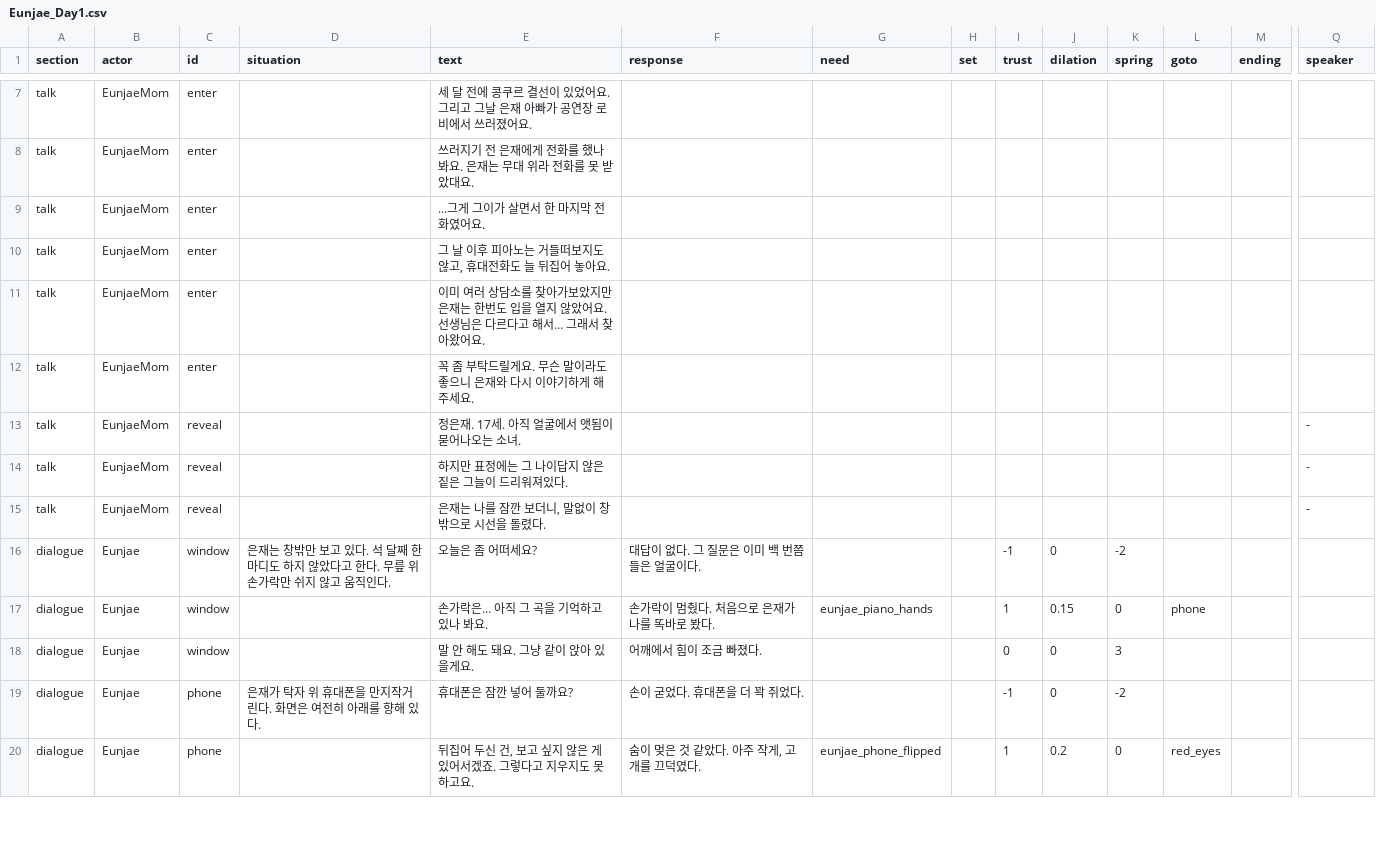
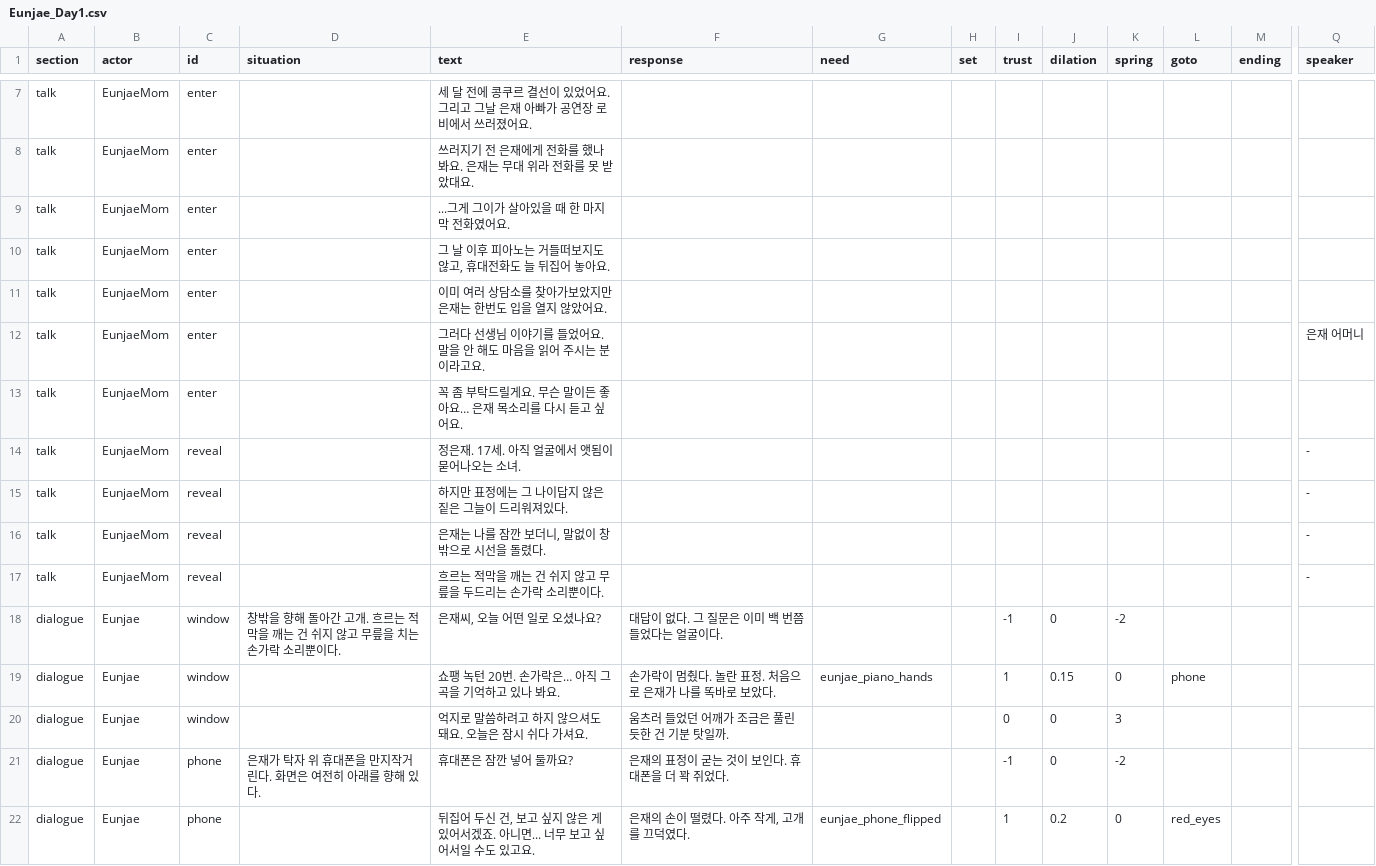
Before and after one commit to xpaklove12-lang/Corner1, a CSV file: Assets/EyeMaze/Data/Dialogue/Eunjae_Day1.csv, drawn as a sheet; only a part is shown, gaps mark what is left out; addresses are those after the commit; rows hold the shown columns only; the diff covers the shown part only; the diff names each change by its address in the sheet, - before the commit and + after, or states it on an @@ line.

```diff
--- a/Assets/EyeMaze/Data/Dialogue/Eunjae_Day1.csv
+++ b/Assets/EyeMaze/Data/Dialogue/Eunjae_Day1.csv
-E9 (text): ...그게 그이가 살면서 한 마지막 전화였어요.
+E9 (text): ...그게 그이가 살아있을 때 한 마지막 전화였어요.
-E11 (text): …았어요. 선생님은 다르다고 해서… 그래서 찾아왔어요.
+E11 (text): …았어요.
+row 12: talk | EunjaeMom | enter |  | 그러다 선생님 이야기를 들었어요. 말을 안 해도 마음을 읽어 주시는 분이라고요. |  |  |  |  |  |  |  |  | 은재 어머니
-E13 (text): 꼭 좀 부탁드릴게요. 무슨 말이라도 좋으니 은재와 다시 이야기하게 해주세요.
+E13 (text): 꼭 좀 부탁드릴게요. 무슨 말이든 좋아요… 은재 목소리를 다시 듣고 싶어요.
+row 17: talk | EunjaeMom | reveal |  | 흐르는 적막을 깨는 건 쉬지 않고 무릎을 두드리는 손가락 소리뿐이다. |  |  |  |  |  |  |  |  | -
-D18 (situation): 은재는 창밖만 보고 있다. 석 달째 한마디도 하지 않았다고 한다. 무릎 위 손가락만 쉬지 않고 움직인다.
+D18 (situation): 창밖을 향해 돌아간 고개. 흐르는 적막을 깨는 건 쉬지 않고 무릎을 치는 손가락 소리뿐이다.
-E18 (text): 오늘은 좀 어떠세요?
+E18 (text): 은재씨, 오늘 어떤 일로 오셨나요?
-F18 (response): 대답이 없다. 그 질문은 이미 백 번쯤 들은 얼굴이다.
+F18 (response): 대답이 없다. 그 질문은 이미 백 번쯤 들었다는 얼굴이다.
-E19 (text): 손가락은… 아직 그 곡을 기억하고 있나 봐요.
+E19 (text): 쇼팽 녹턴 20번. 손가락은… 아직 그 곡을 기억하고 있나 봐요.
-F19 (response): 손가락이 멈췄다. 처음으로 은재가 나를 똑바로 봤다.
+F19 (response): 손가락이 멈췄다. 놀란 표정. 처음으로 은재가 나를 똑바로 보았다.
-E20 (text): 말 안 해도 돼요. 그냥 같이 앉아 있을게요.
+E20 (text): 억지로 말씀하려고 하지 않으셔도 돼요. 오늘은 잠시 쉬다 가셔요.
-F20 (response): 어깨에서 힘이 조금 빠졌다.
+F20 (response): 움츠러 들었던 어깨가 조금은 풀린 듯한 건 기분 탓일까.
-F21 (response): 손이 굳었다. 휴대폰을 더 꽉 쥐었다.
+F21 (response): 은재의 표정이 굳는 것이 보인다. 휴대폰을 더 꽉 쥐었다.
-E22 (text): …서겠죠. 그렇다고 지우지도 못하고요.
+E22 (text): …서겠죠. 아니면... 너무 보고 싶어서일 수도 있고요.
-F22 (response): 숨이 멎은 것 같았다. 아주 작게, 고개를 끄덕였다.
+F22 (response): 은재의 손이 떨렸다. 아주 작게, 고개를 끄덕였다.
```
Also changed, not shown: 18 added rows and 27 edited cells elsewhere in this file, Assets/EyeMaze/Data/Flags.csv, 2 other files.
